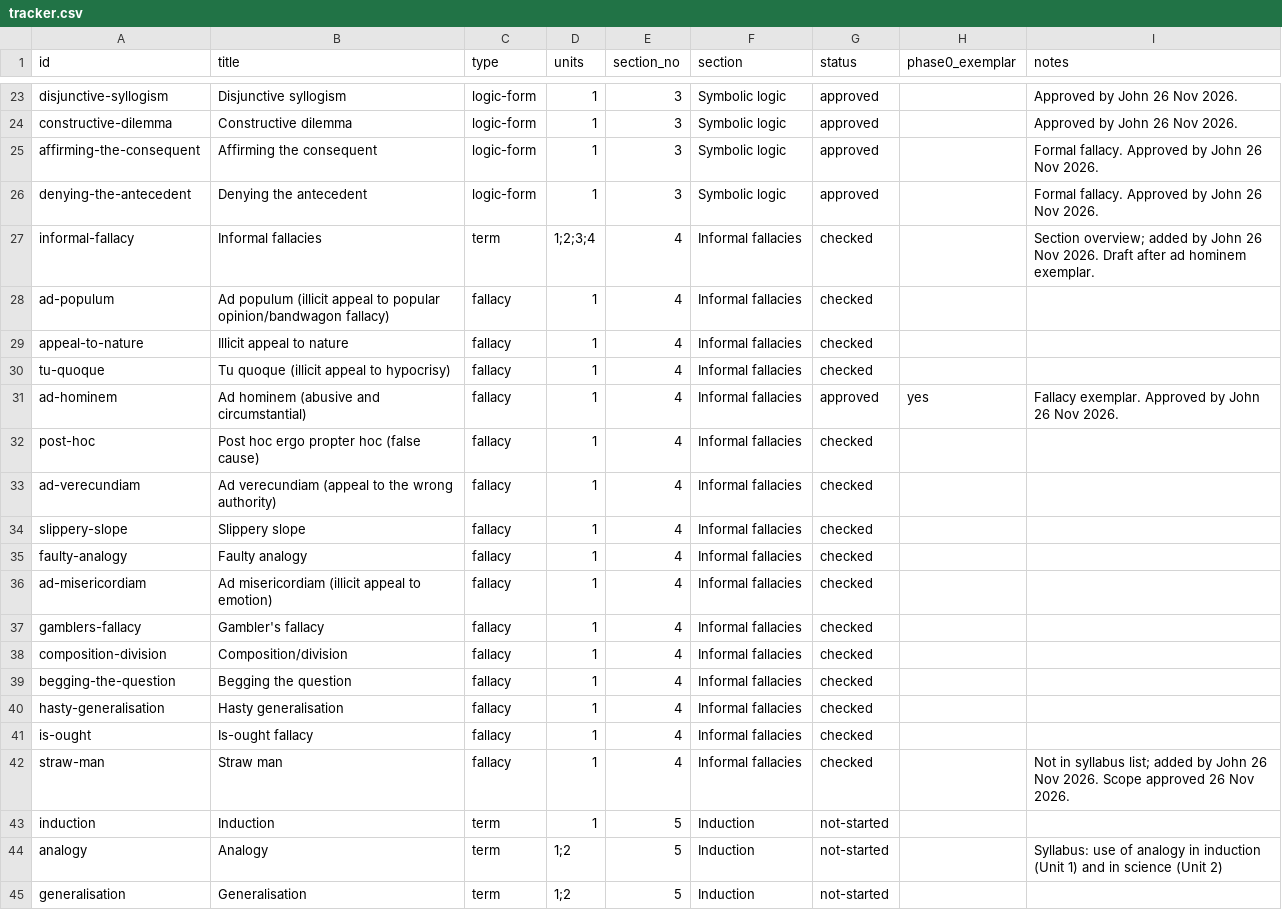
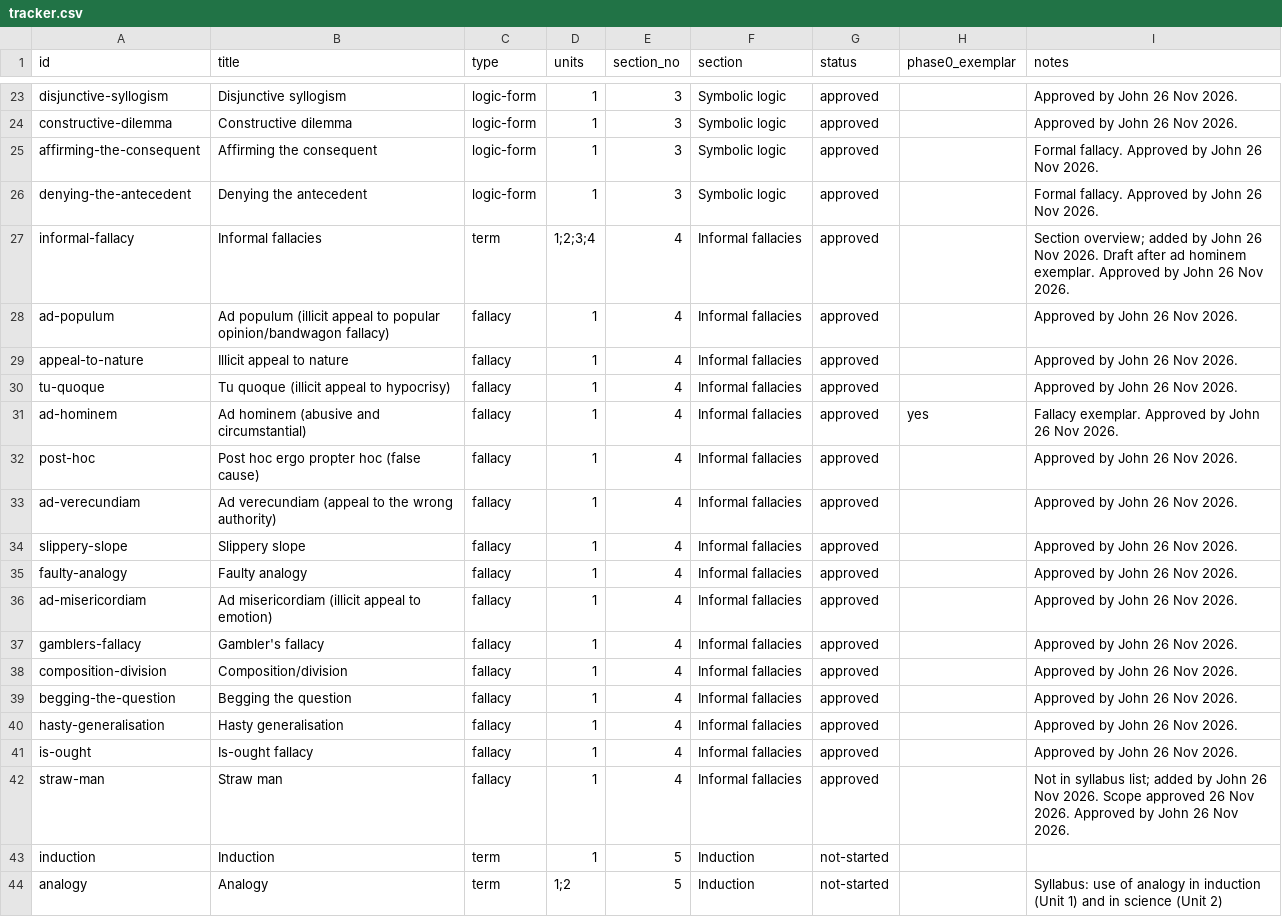
Before and after one commit to jbeynonedu/pr-explorer, a CSV file: tracker.csv, drawn as a sheet; only a part is shown, gaps mark what is left out; the shorter side is filled out with more unchanged rows.

```diff
--- a/tracker.csv
+++ b/tracker.csv
@@ -26,18 +26,18 @@ affirming-the-consequent,Affirming the consequent,logic-form,1,3,Symbolic logic,
 denying-the-antecedent,Denying the antecedent,logic-form,1,3,Symbolic logic,approved,,Formal fallacy. Approved by John 26 Nov 2026.
-informal-fallacy,Informal fallacies,term,1;2;3;4,4,Informal fallacies,checked,,Section overview; added by John 26 Nov 2026. Draft after ad hominem exemplar.
-ad-populum,Ad populum (illicit appeal to popular opinion/bandwagon fallacy),fallacy,1,4,Informal fallacies,checked,,
-appeal-to-nature,Illicit appeal to nature,fallacy,1,4,Informal fallacies,checked,,
-tu-quoque,Tu quoque (illicit appeal to hypocrisy),fallacy,1,4,Informal fallacies,checked,,
+informal-fallacy,Informal fallacies,term,1;2;3;4,4,Informal fallacies,approved,,Section overview; added by John 26 Nov 2026. Draft after ad hominem exemplar. Approved by John 26 Nov 2026.
+ad-populum,Ad populum (illicit appeal to popular opinion/bandwagon fallacy),fallacy,1,4,Informal fallacies,approved,,Approved by John 26 Nov 2026.
+appeal-to-nature,Illicit appeal to nature,fallacy,1,4,Informal fallacies,approved,,Approved by John 26 Nov 2026.
+tu-quoque,Tu quoque (illicit appeal to hypocrisy),fallacy,1,4,Informal fallacies,approved,,Approved by John 26 Nov 2026.
 ad-hominem,Ad hominem (abusive and circumstantial),fallacy,1,4,Informal fallacies,approved,yes,Fallacy exemplar. Approved by John 26 Nov 2026.
-post-hoc,Post hoc ergo propter hoc (false cause),fallacy,1,4,Informal fallacies,checked,,
-ad-verecundiam,Ad verecundiam (appeal to the wrong authority),fallacy,1,4,Informal fallacies,checked,,
-slippery-slope,Slippery slope,fallacy,1,4,Informal fallacies,checked,,
-faulty-analogy,Faulty analogy,fallacy,1,4,Informal fallacies,checked,,
-ad-misericordiam,Ad misericordiam (illicit appeal to emotion),fallacy,1,4,Informal fallacies,checked,,
-gamblers-fallacy,Gambler's fallacy,fallacy,1,4,Informal fallacies,checked,,
-composition-division,Composition/division,fallacy,1,4,Informal fallacies,checked,,
-begging-the-question,Begging the question,fallacy,1,4,Informal fallacies,checked,,
-hasty-generalisation,Hasty generalisation,fallacy,1,4,Informal fallacies,checked,,
-is-ought,Is-ought fallacy,fallacy,1,4,Informal fallacies,checked,,
-straw-man,Straw man,fallacy,1,4,Informal fallacies,checked,,Not in syllabus list; added by John 26 Nov 2026. Scope approved 26 Nov 2026.
+post-hoc,Post hoc ergo propter hoc (false cause),fallacy,1,4,Informal fallacies,approved,,Approved by John 26 Nov 2026.
+ad-verecundiam,Ad verecundiam (appeal to the wrong authority),fallacy,1,4,Informal fallacies,approved,,Approved by John 26 Nov 2026.
+slippery-slope,Slippery slope,fallacy,1,4,Informal fallacies,approved,,Approved by John 26 Nov 2026.
+faulty-analogy,Faulty analogy,fallacy,1,4,Informal fallacies,approved,,Approved by John 26 Nov 2026.
+ad-misericordiam,Ad misericordiam (illicit appeal to emotion),fallacy,1,4,Informal fallacies,approved,,Approved by John 26 Nov 2026.
+gamblers-fallacy,Gambler's fallacy,fallacy,1,4,Informal fallacies,approved,,Approved by John 26 Nov 2026.
+composition-division,Composition/division,fallacy,1,4,Informal fallacies,approved,,Approved by John 26 Nov 2026.
+begging-the-question,Begging the question,fallacy,1,4,Informal fallacies,approved,,Approved by John 26 Nov 2026.
+hasty-generalisation,Hasty generalisation,fallacy,1,4,Informal fallacies,approved,,Approved by John 26 Nov 2026.
+is-ought,Is-ought fallacy,fallacy,1,4,Informal fallacies,approved,,Approved by John 26 Nov 2026.
+straw-man,Straw man,fallacy,1,4,Informal fallacies,approved,,Not in syllabus list; added by John 26 Nov 2026. Scope approved 26 Nov 2026. Approved by John 26 Nov 2026.
 induction,Induction,term,1,5,Induction,not-started,,
```
Also changed, not shown: 31 other files.
